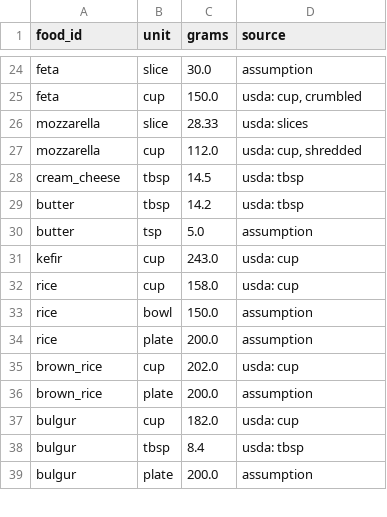
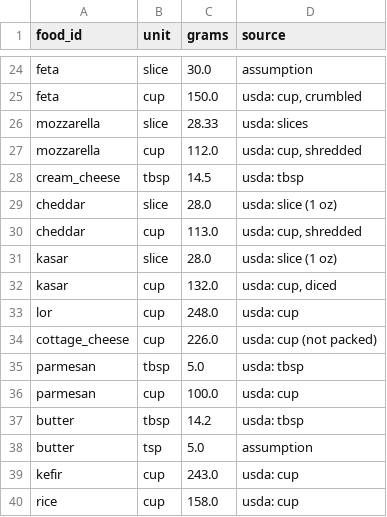
Before and after one commit to turhanGoksu/astra-meal-parser-api, a CSV file: data/food_portions.csv, drawn as a sheet; only a part is shown, gaps mark what is left out; the shorter side is filled out with more unchanged rows; the diff names each change by its address in the sheet, - before the commit and + after, or states it on an @@ line.

```diff
--- a/data/food_portions.csv
+++ b/data/food_portions.csv
+row 29: cheddar | slice | 28.0 | usda: slice (1 oz)
+row 30: cheddar | cup | 113.0 | usda: cup, shredded
+row 31: kasar | slice | 28.0 | usda: slice (1 oz)
+row 32: kasar | cup | 132.0 | usda: cup, diced
+row 33: lor | cup | 248.0 | usda: cup
+row 34: cottage_cheese | cup | 226.0 | usda: cup (not packed)
+row 35: parmesan | tbsp | 5.0 | usda: tbsp
+row 36: parmesan | cup | 100.0 | usda: cup
```
Also changed, not shown: data/food_selection.csv.
